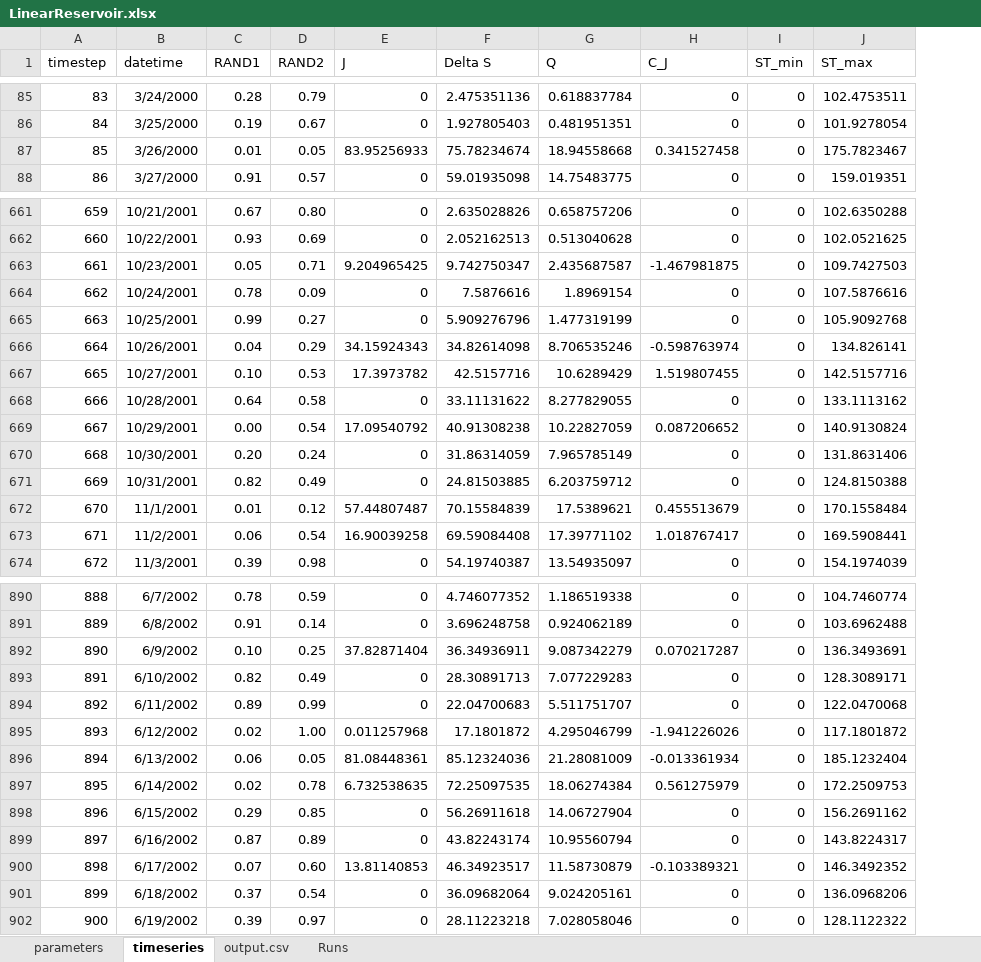
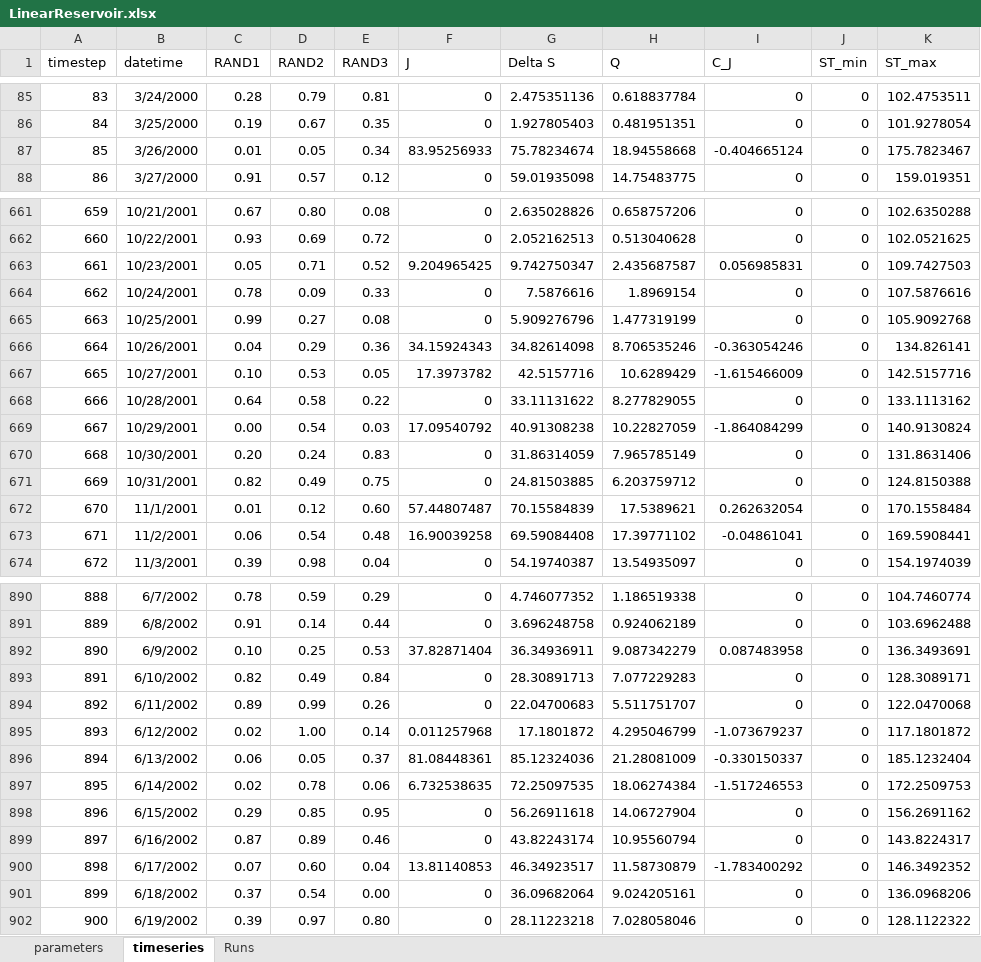
Before and after one commit to charman2/rsas, an Excel workbook: examples/LinearReservoir.xlsx, sheet timeseries, drawn as a sheet; only a part is shown, gaps mark what is left out; values as stored, in another font and other column widths than the file's, no borders; addresses are those after the commit; the diff covers the shown part only; the diff names each change by its address in the sheet, - before the commit and + after, or states it on an @@ line.

```diff
--- a/examples/LinearReservoir.xlsx (sheet timeseries)
+++ b/examples/LinearReservoir.xlsx (sheet timeseries)
-sheet tab: output.csv
+column E (RAND3), rows 85-88: 0.81 | 0.35 | 0.34 | 0.12; rows 661-674: 0.08 | 0.72 | 0.52 | 0.33 | 0.08 | 0.36 | 0.05 | 0.22 | 0.03 | 0.83 | 0.75 | 0.60 | 0.48 | 0.04; rows 890-902: 0.29 | 0.44 | 0.53 | 0.84 | 0.26 | 0.14 | 0.37 | 0.06 | 0.95 | 0.46 | 0.04 | 0.00 | 0.80
-I87 (C_J): 0.341527458
+I87 (C_J): -0.404665124
-I663 (C_J): -1.467981875
+I663 (C_J): 0.056985831
-I666 (C_J): -0.598763974
+I666 (C_J): -0.363054246
-I667 (C_J): 1.519807455
+I667 (C_J): -1.615466009
-I669 (C_J): 0.087206652
+I669 (C_J): -1.864084299
-I672 (C_J): 0.455513679
+I672 (C_J): 0.262632054
-I673 (C_J): 1.018767417
+I673 (C_J): -0.04861041
-I892 (C_J): 0.070217287
+I892 (C_J): 0.087483958
-I895 (C_J): -1.941226026
+I895 (C_J): -1.073679237
-I896 (C_J): -0.013361934
+I896 (C_J): -0.330150337
-I897 (C_J): 0.561275979
+I897 (C_J): -1.517246553
-I900 (C_J): -0.103389321
+I900 (C_J): -1.783400292
```
Also changed, not shown: 92 edited cells elsewhere in this sheet, sheet Runs, sheet parameters, formulas that keep their value.
